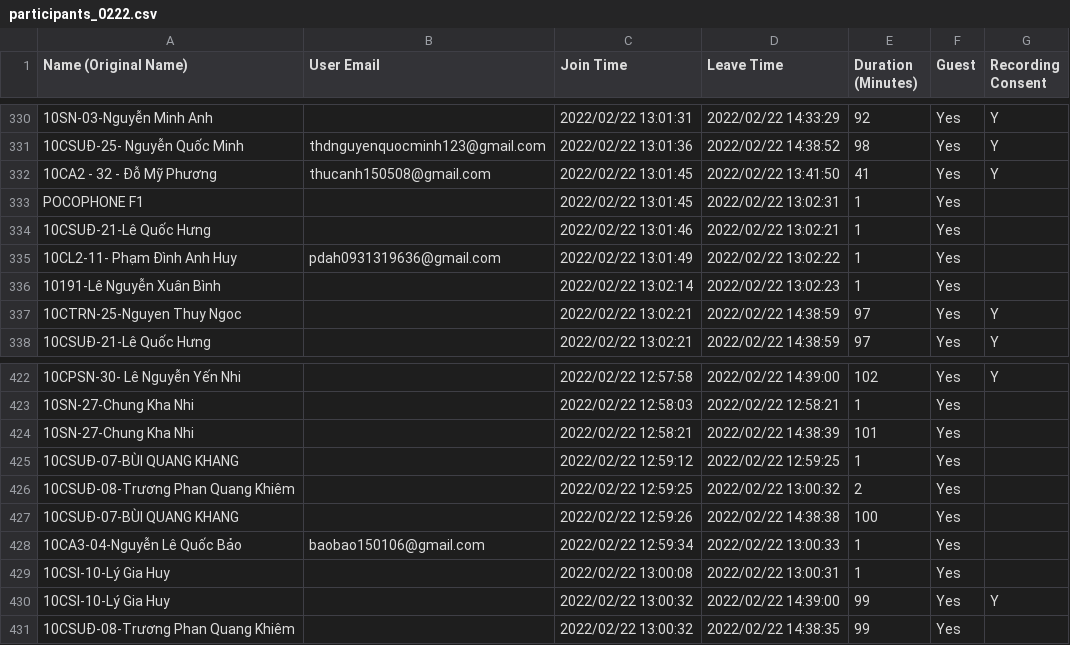
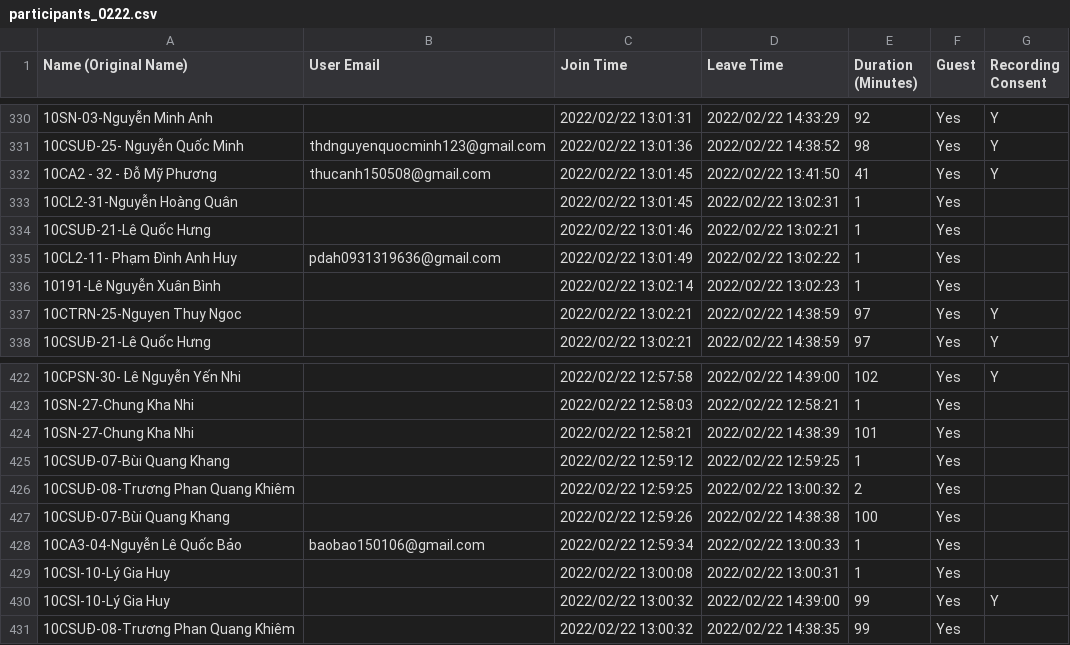
Before and after one commit to hanv81/attendance-checking, a CSV file: data/participants_0222.csv, drawn as a sheet; only a part is shown, gaps mark what is left out; the diff names each change by its address in the sheet, - before the commit and + after, or states it on an @@ line.

Commit message:
update data

```diff
--- a/data/participants_0222.csv
+++ b/data/participants_0222.csv
-A333 (Name (Original Name)): POCOPHONE F1
+A333 (Name (Original Name)): 10CL2-31-Nguyễn Hoàng Quân
-A425 (Name (Original Name)): 10CSUĐ-07-BÙI QUANG KHANG
+A425 (Name (Original Name)): 10CSUĐ-07-Bùi Quang Khang
-A427 (Name (Original Name)): 10CSUĐ-07-BÙI QUANG KHANG
+A427 (Name (Original Name)): 10CSUĐ-07-Bùi Quang Khang
```
Also changed, not shown: data/participants_0211.csv, data/participants_0218.csv, 12 other files.
